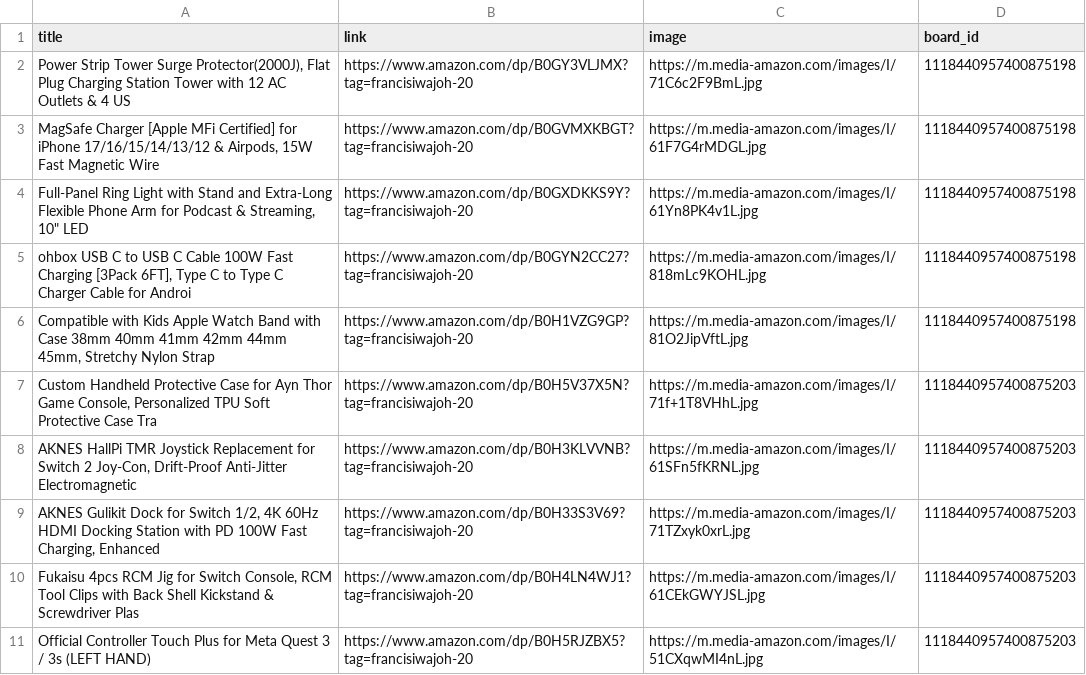
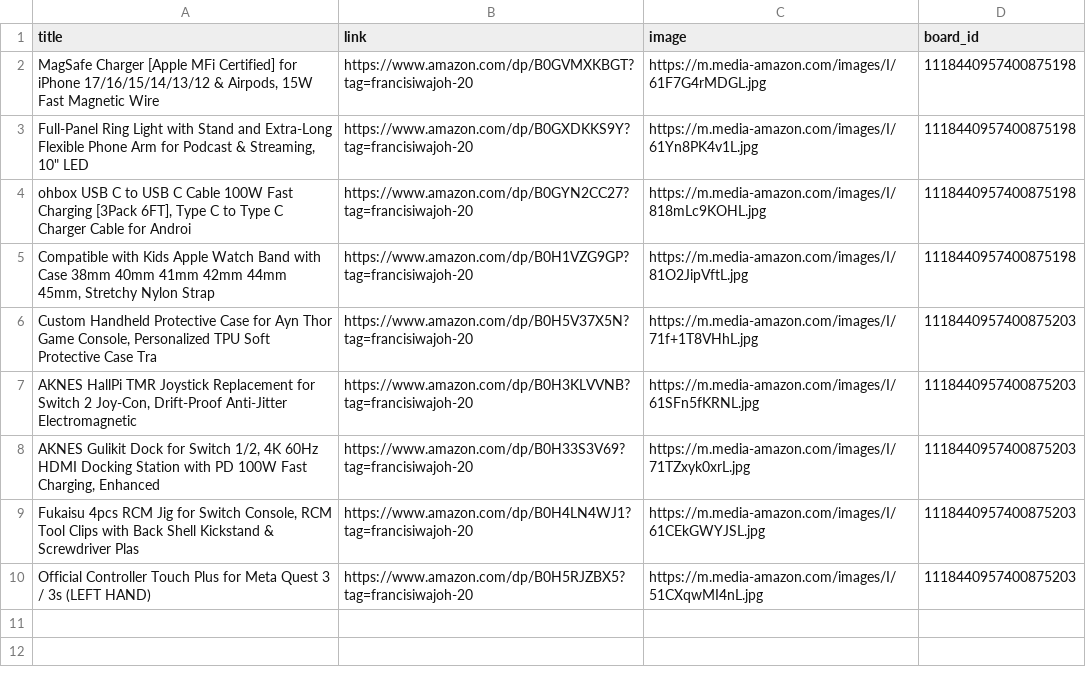
Before and after one commit to Mrconection/Conny-Trading, a CSV file: products_queue.csv, drawn as a sheet; the diff names each change by its address in the sheet, - before the commit and + after, or states it on an @@ line.

```diff
--- a/products_queue.csv
+++ b/products_queue.csv
-row 2: Power Strip Tower Surge Protector(2000J), Flat Plug Charging Station Tower with 12 AC Outlets & 4 US | https://www.amazon.com/dp/B0GY3VLJMX?tag=francisiwajoh-20 | https://m.media-amazon.com/images/I/71C6c2F9BmL.jpg | 1118440957400875198
```
Also changed, not shown: 2 other files.
